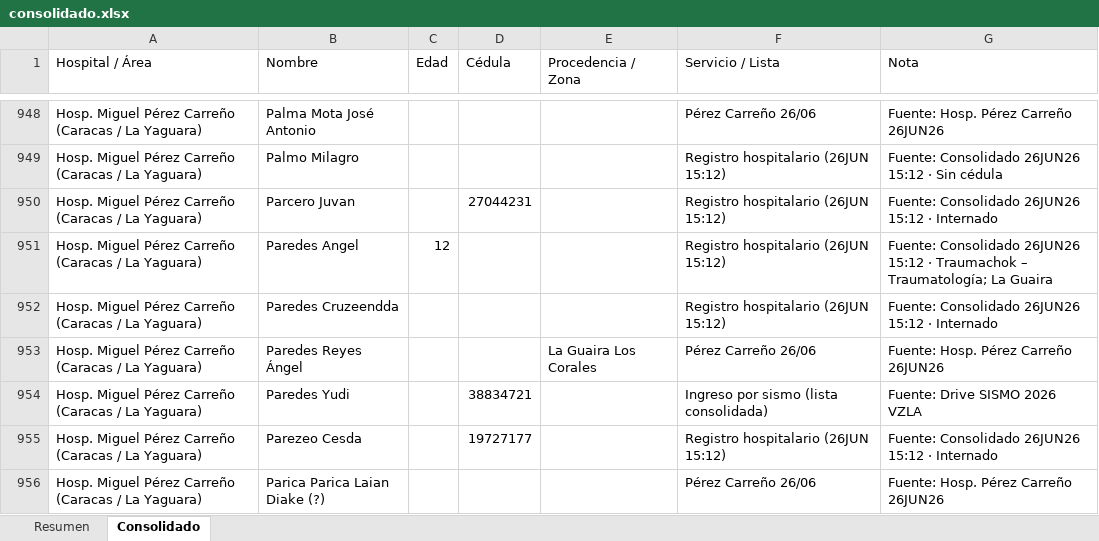
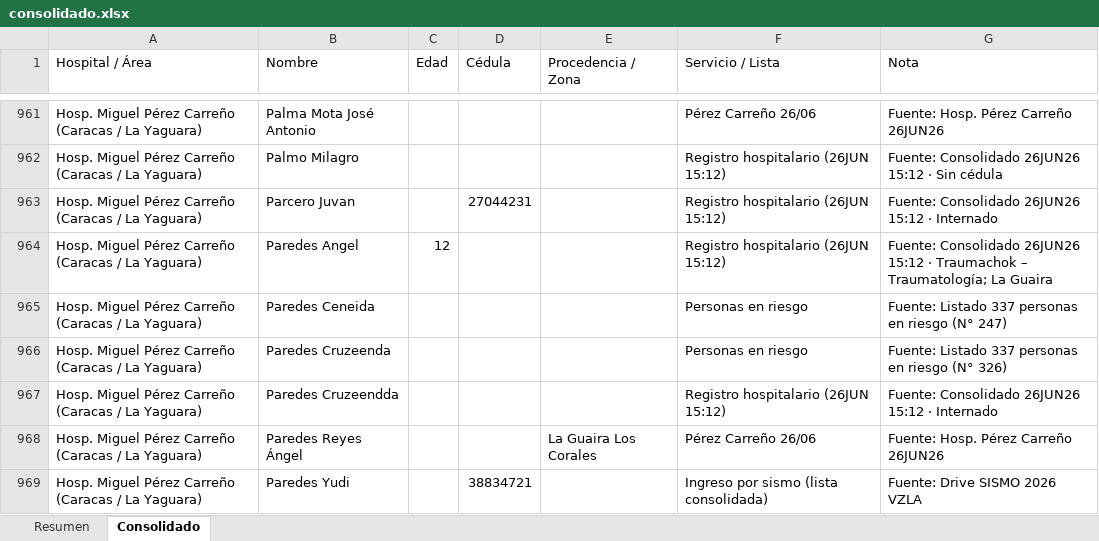
Before and after one commit to ecrespo/OCR-data_Terremoto_Venezuela_24062026, an Excel workbook: consolidado.xlsx, sheet Consolidado, drawn as a sheet; only a part is shown, gaps mark what is left out; the shorter side is filled out with more unchanged rows; values as stored, in another font and other column widths than the file's, no cell formats; charts and pictures not drawn; the diff covers the shown part only; the diff names each change by its address in the sheet, - before the commit and + after, or states it on an @@ line.

Commit message:
Add "Listado de 337 personas en riesgo en Venezuela" with transcription and summary, and update consolidated records with corresponding entries.

```diff
--- a/consolidado.xlsx (sheet Consolidado)
+++ b/consolidado.xlsx (sheet Consolidado)
+row 965: Hosp. Miguel Pérez Carreño (Caracas / La Yaguara) | Paredes Ceneida |  |  |  | Personas en riesgo | Fuente: Listado 337 personas en riesgo (N° 247)
+row 966: Hosp. Miguel Pérez Carreño (Caracas / La Yaguara) | Paredes Cruzeenda |  |  |  | Personas en riesgo | Fuente: Listado 337 personas en riesgo (N° 326)
```
Also changed, not shown: 25 added rows elsewhere in this sheet, sheet Resumen, cell formats, 6 other files.
